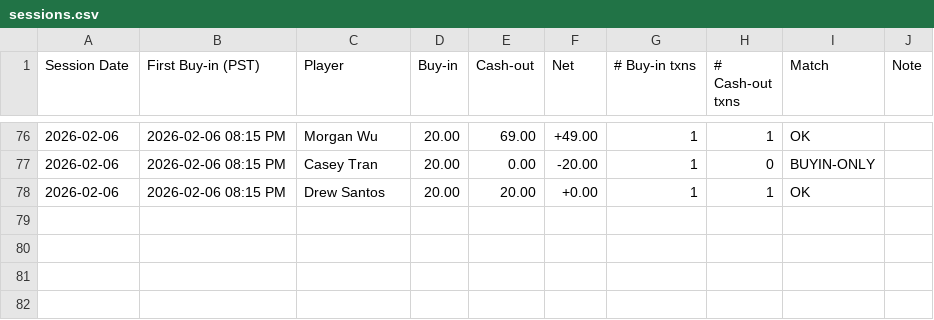
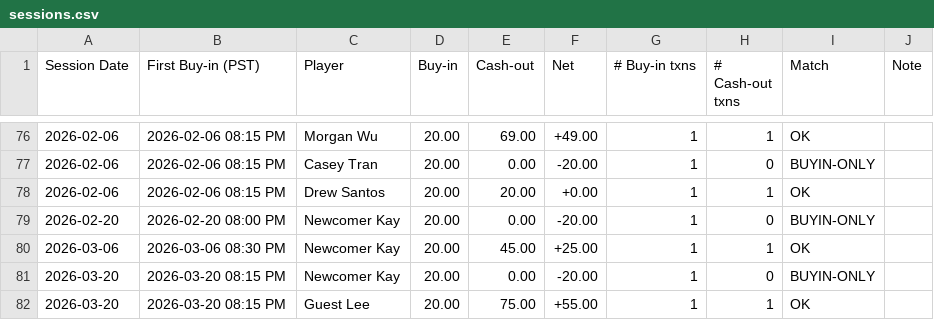
Before and after one commit to WinbertZhang/poker-night, a CSV file: data/sessions.csv, drawn as a sheet; only a part is shown, gaps mark what is left out.

```diff
--- a/data/sessions.csv
+++ b/data/sessions.csv
@@ -78 +78,5 @@ Session Date,First Buy-in (PST),Player,Buy-in,Cash-out,Net,# Buy-in txns,# Cash-
 2026-02-06,2026-02-06 08:15 PM,Drew Santos,20.00,20.00,+0.00,1,1,OK,
+2026-02-20,2026-02-20 08:00 PM,Newcomer Kay,20.00,0.00,-20.00,1,0,BUYIN-ONLY,
+2026-03-06,2026-03-06 08:30 PM,Newcomer Kay,20.00,45.00,+25.00,1,1,OK,
+2026-03-20,2026-03-20 08:15 PM,Newcomer Kay,20.00,0.00,-20.00,1,0,BUYIN-ONLY,
+2026-03-20,2026-03-20 08:15 PM,Guest Lee,20.00,75.00,+55.00,1,1,OK,
```
Also changed, not shown: 3 other files.
